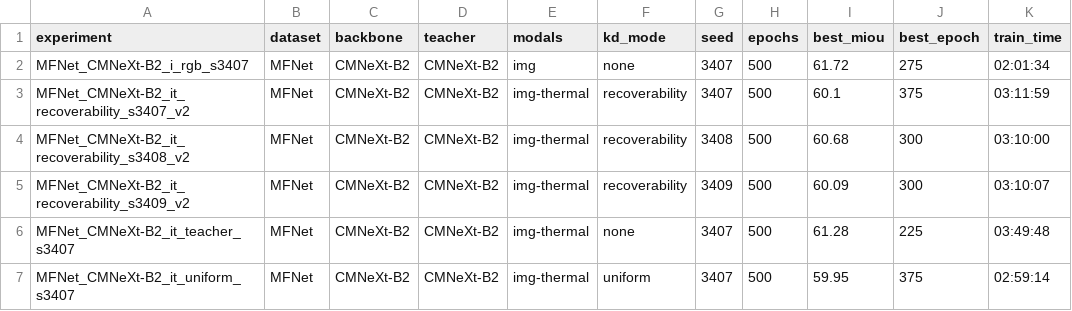
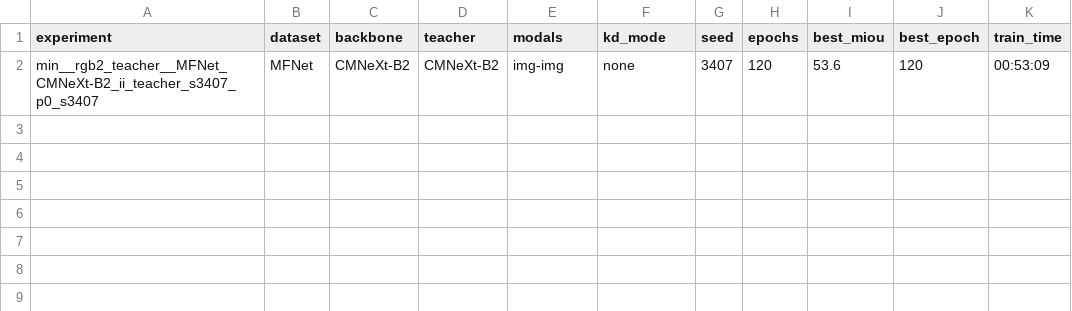
Before and after one commit to L218Y/CVPR2027_KD, a CSV file: results/summary.csv, drawn as a sheet.

Commit message:
results: 2026-10-26T08:53:11Z status=0 (watchdog)

```diff
--- a/results/summary.csv
+++ b/results/summary.csv
@@ -1,7 +1,2 @@
 experiment,dataset,backbone,teacher,modals,kd_mode,seed,epochs,best_miou,best_epoch,train_time
-MFNet_CMNeXt-B2_i_rgb_s3407,MFNet,CMNeXt-B2,CMNeXt-B2,img,none,3407,500,61.72,275,02:01:34
-MFNet_CMNeXt-B2_it_recoverability_s3407_v2,MFNet,CMNeXt-B2,CMNeXt-B2,img-thermal,recoverability,3407,500,60.1,375,03:11:59
-MFNet_CMNeXt-B2_it_recoverability_s3408_v2,MFNet,CMNeXt-B2,CMNeXt-B2,img-thermal,recoverability,3408,500,60.68,300,03:10:00
-MFNet_CMNeXt-B2_it_recoverability_s3409_v2,MFNet,CMNeXt-B2,CMNeXt-B2,img-thermal,recoverability,3409,500,60.09,300,03:10:07
-MFNet_CMNeXt-B2_it_teacher_s3407,MFNet,CMNeXt-B2,CMNeXt-B2,img-thermal,none,3407,500,61.28,225,03:49:48
-MFNet_CMNeXt-B2_it_uniform_s3407,MFNet,CMNeXt-B2,CMNeXt-B2,img-thermal,uniform,3407,500,59.95,375,02:59:14
+min__rgb2_teacher__MFNet_CMNeXt-B2_ii_teacher_s3407_p0_s3407,MFNet,CMNeXt-B2,CMNeXt-B2,img-img,none,3407,120,53.6,120,00:53:09
```
Also changed, not shown: 5 other files.
